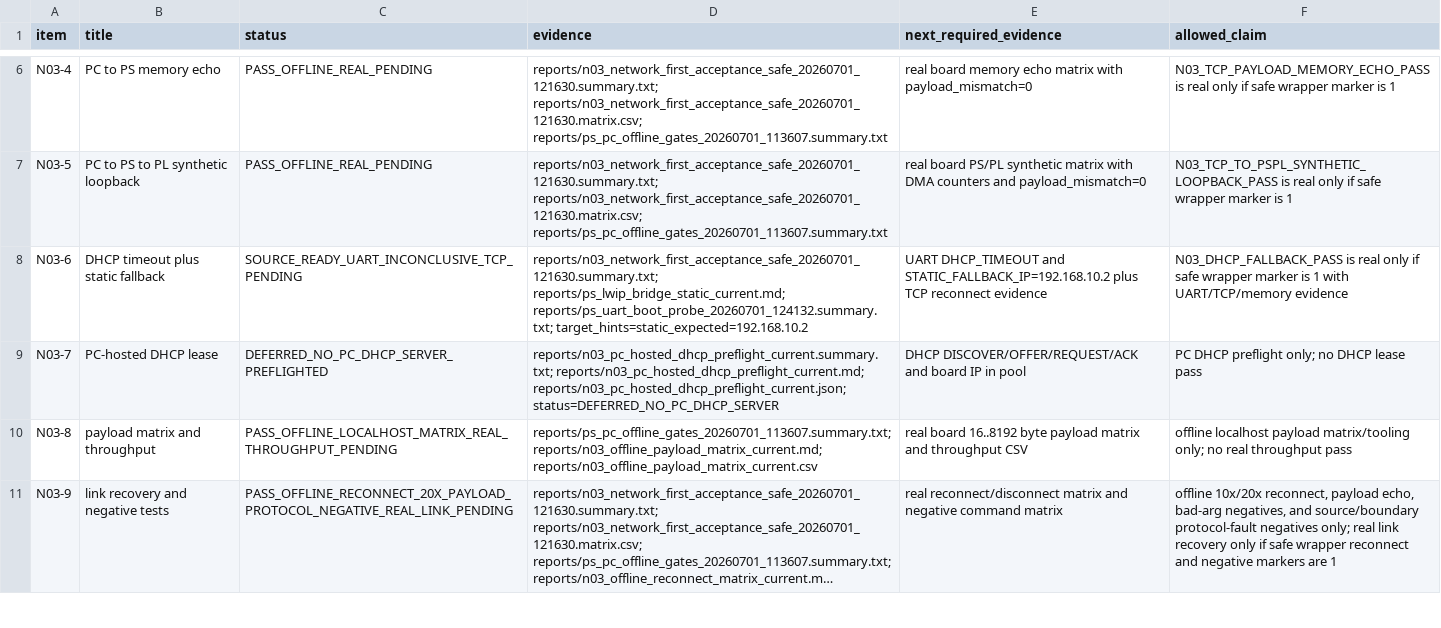
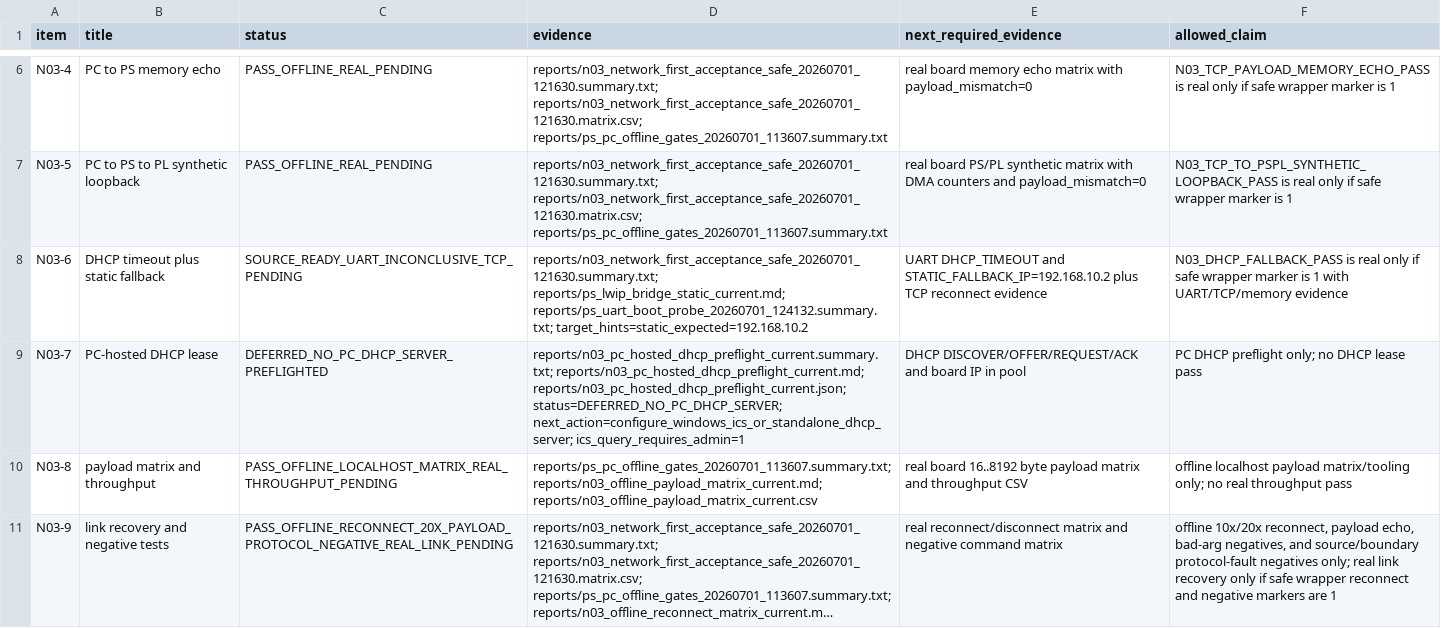
Before and after one commit to QingCai-DCF/RF_COMM, a CSV file: evidence/n03_network_first/N03_stage_matrix.csv, drawn as a sheet; only a part is shown, gaps mark what is left out; long unchanged cells end in ….

Commit message:
test: extend N03 DHCP preflight diagnostics

```diff
--- a/evidence/n03_network_first/N03_stage_matrix.csv
+++ b/evidence/n03_network_first/N03_stage_matrix.csv
@@ -8,3 +8,3 @@ N03-5,PC to PS to PL synthetic loopback,PASS_OFFLINE_REAL_PENDING,reports/n03_ne
 N03-6,DHCP timeout plus static fallback,SOURCE_READY_UART_INCONCLUSIVE_TCP_PENDING,reports/n03_network_first_acceptance_safe_20260701_121630.summary.txt; reports/ps_lwip_bridge_static_current.md; reports/ps_uart_boot_probe_20260701_124132.summary.txt; target_hints=static_expected=192.168.10.2,UART DHCP_TIMEOUT and STATIC_FALLBACK_IP=192.168.10.2 plus TCP reconnect evidence,N03_DHCP_FALLBACK_PASS is real only if safe wrapper marker is 1 with UART/TCP/memory evidence
-N03-7,PC-hosted DHCP lease,DEFERRED_NO_PC_DHCP_SERVER_PREFLIGHTED,reports/n03_pc_hosted_dhcp_preflight_current.summary.txt; reports/n03_pc_hosted_dhcp_preflight_current.md; reports/n03_pc_hosted_dhcp_preflight_current.json; status=DEFERRED_NO_PC_DHCP_SERVER,DHCP DISCOVER/OFFER/REQUEST/ACK and board IP in pool,PC DHCP preflight only; no DHCP lease pass
+N03-7,PC-hosted DHCP lease,DEFERRED_NO_PC_DHCP_SERVER_PREFLIGHTED,reports/n03_pc_hosted_dhcp_preflight_current.summary.txt; reports/n03_pc_hosted_dhcp_preflight_current.md; reports/n03_pc_hosted_dhcp_preflight_current.json; status=DEFERRED_NO_PC_DHCP_SERVER; next_action=configure_windows_ics_or_standalone_dhcp_server; ics_query_requires_admin=1,DHCP DISCOVER/OFFER/REQUEST/ACK and board IP in pool,PC DHCP preflight only; no DHCP lease pass
 N03-8,payload matrix and throughput,PASS_OFFLINE_LOCALHOST_MATRIX_REAL_THROUGHPUT_PENDING,reports/ps_pc_offline_gates_20260701_113607.summary.txt; reports/n03_offline_payload_matrix_current.md; reports/n03_offline_payload_matrix_current.csv,real board 16..8192 byte payload matrix and throughput CSV,offline localhost payload matrix/tooling only; no real throughput pass
```
Also changed, not shown: evidence/n03_network_first/N03_real_board_handoff.csv, evidence/n03_network_first/artifact_hashes.csv, 20 other files.
